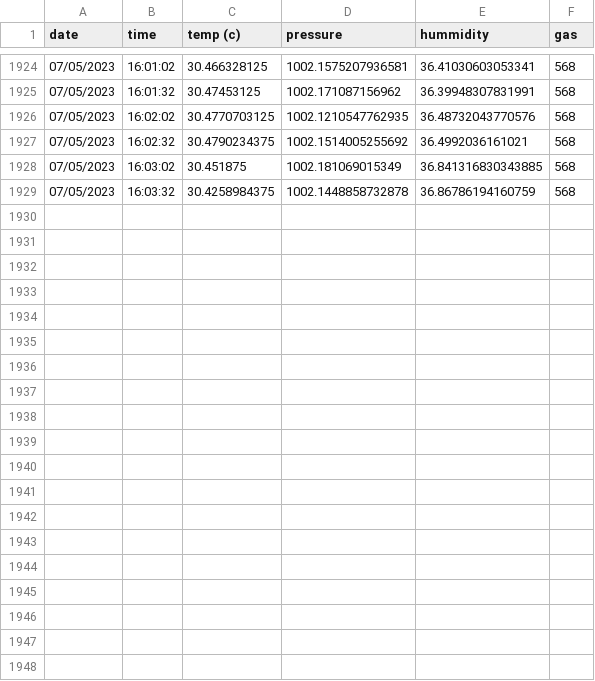
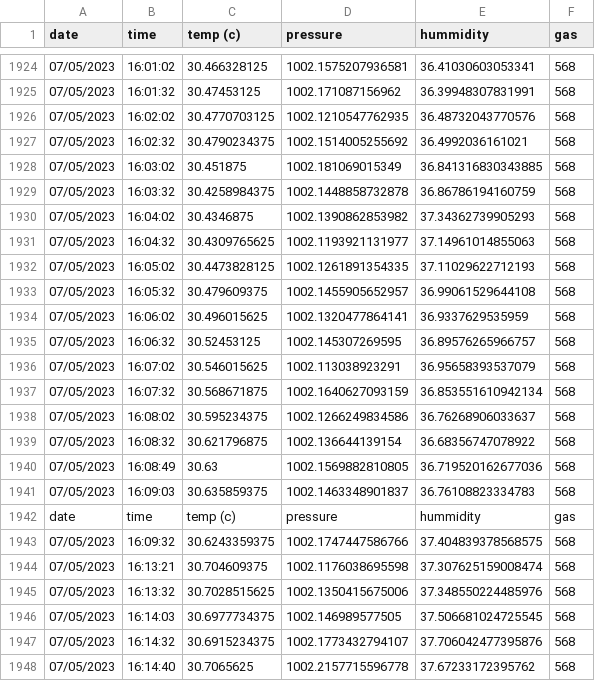
Before and after one commit to Elyasb14/tinyweb, a CSV file: tinyweather/data/07-05-2023-bme680.csv, drawn as a sheet; only a part is shown, gaps mark what is left out; the diff covers the shown part only.

```diff
--- a/tinyweather/data/07-05-2023-bme680.csv
+++ b/tinyweather/data/07-05-2023-bme680.csv
@@ -1929 +1929,20 @@ date,time,temp (c),pressure,hummidity,gas
 07/05/2023,16:03:32,30.4258984375,1002.1448858732878,36.86786194160759,568
+07/05/2023,16:04:02,30.4346875,1002.1390862853982,37.34362739905293,568
+07/05/2023,16:04:32,30.4309765625,1002.1193921131977,37.14961014855063,568
+07/05/2023,16:05:02,30.4473828125,1002.1261891354335,37.11029622712193,568
+07/05/2023,16:05:32,30.479609375,1002.1455905652957,36.99061529644108,568
+07/05/2023,16:06:02,30.496015625,1002.1320477864141,36.9337629535959,568
+07/05/2023,16:06:32,30.52453125,1002.145307269595,36.89576265966757,568
+07/05/2023,16:07:02,30.546015625,1002.113038923291,36.95658393537079,568
+07/05/2023,16:07:32,30.568671875,1002.1640627093159,36.853551610942134,568
+07/05/2023,16:08:02,30.595234375,1002.1266249834586,36.76268906033637,568
+07/05/2023,16:08:32,30.621796875,1002.136644139154,36.68356747078922,568
+07/05/2023,16:08:49,30.63,1002.1569882810805,36.719520162677036,568
+07/05/2023,16:09:03,30.635859375,1002.1463348901837,36.76108823334783,568
+date,time,temp (c),pressure,hummidity,gas
+07/05/2023,16:09:32,30.6243359375,1002.1747447586766,37.404839378568575,568
+07/05/2023,16:13:21,30.704609375,1002.1176038695598,37.307625159008474,568
+07/05/2023,16:13:32,30.7028515625,1002.1350415675006,37.348550224485976,568
+07/05/2023,16:14:03,30.6977734375,1002.146989577505,37.506681024725545,568
+07/05/2023,16:14:32,30.6915234375,1002.1773432794107,37.706042477395876,568
+07/05/2023,16:14:40,30.7065625,1002.2157715596778,37.67233172395762,568
```
Also changed, not shown: 9 added rows elsewhere in this file, tinyweather/data/07-05-2023-gps.csv, tinyweather/data/07-05-2023-rain.csv, 2 other files.
